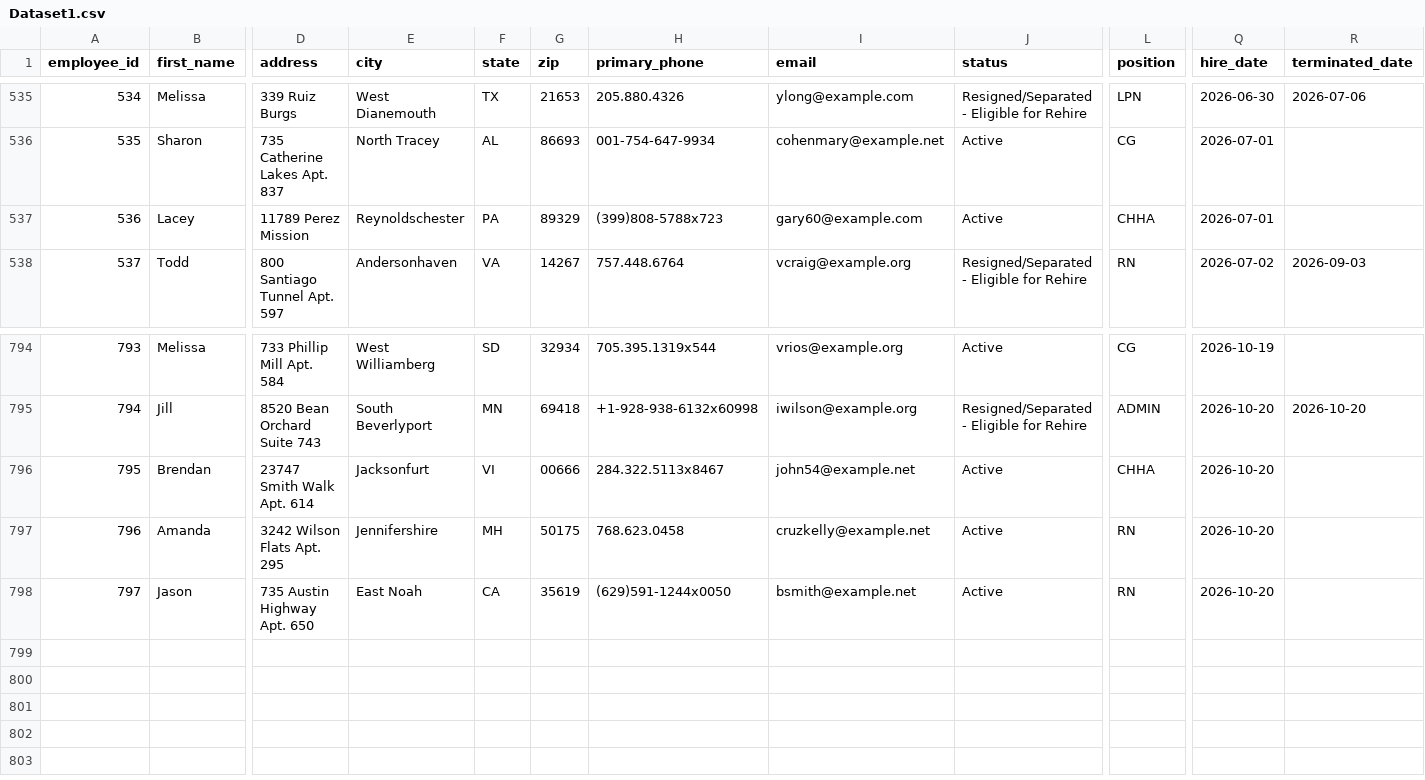
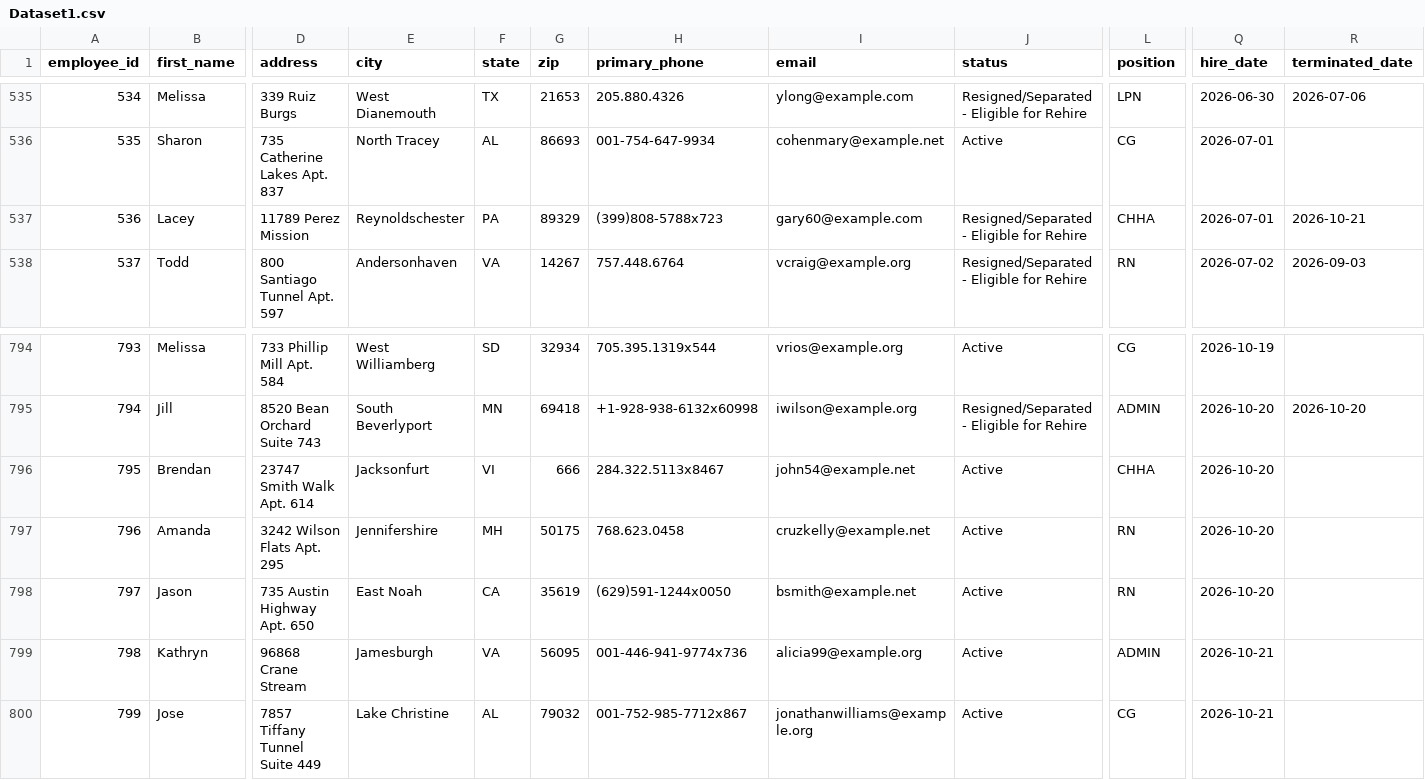
Before and after one commit to uzairnauman/Work_Opportunity_Tax_Credit, a CSV file: Datasets/Dataset1.csv, drawn as a sheet; only a part is shown, gaps mark what is left out; rows hold the shown columns only; the diff names each change by its address in the sheet, - before the commit and + after, or states it on an @@ line.

Commit message:
Automated HR update: Wed Oct 21 10:44:02 UTC 2026

```diff
--- a/Datasets/Dataset1.csv
+++ b/Datasets/Dataset1.csv
-J537 (status): Active
+J537 (status): Resigned/Separated - Eligible for Rehire
-R537 (terminated_date): (empty)
+R537 (terminated_date): 2026-10-21
-G796 (zip): 00666
+G796 (zip): 666
+row 799: 798 | Kathryn | 96868 Crane Stream | Jamesburgh | VA | 56095 | 001-446-941-9774x736 | alicia99@example.org | Active | ADMIN | 2026-10-21
+row 800: 799 | Jose | 7857 Tiffany Tunnel Suite 449 | Lake Christine | AL | 79032 | 001-752-985-7712x867 | jonathanwilliams@example.org | Active | CG | 2026-10-21
```
